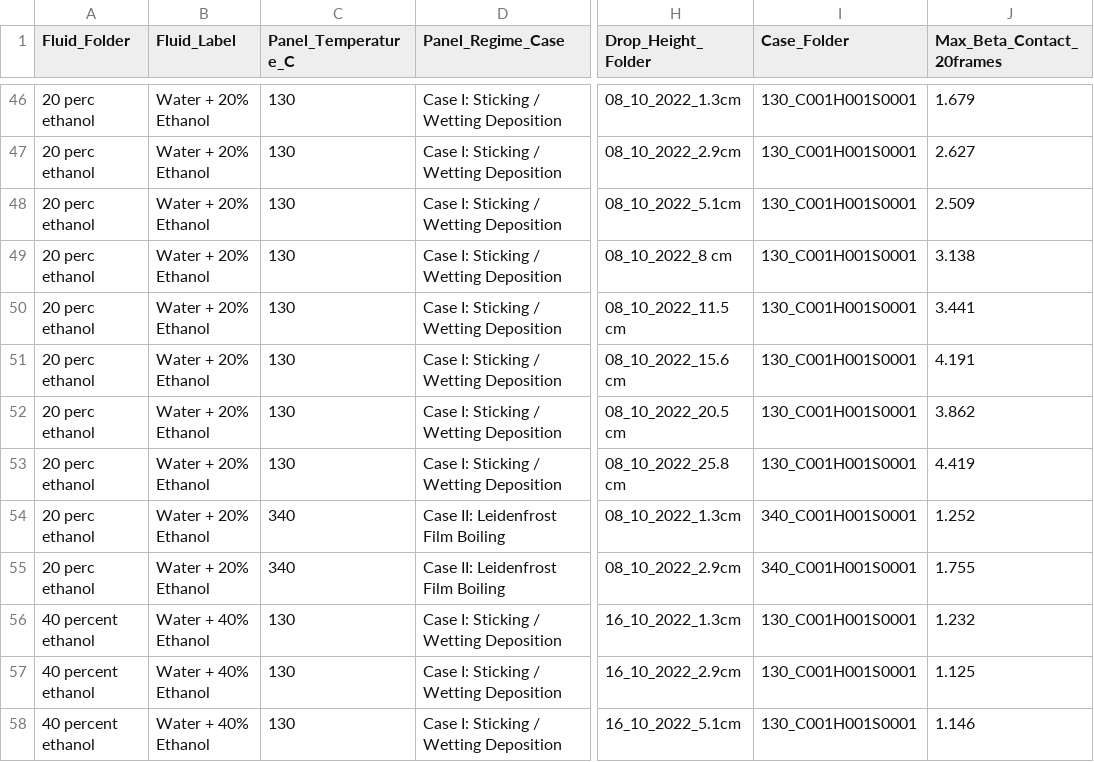
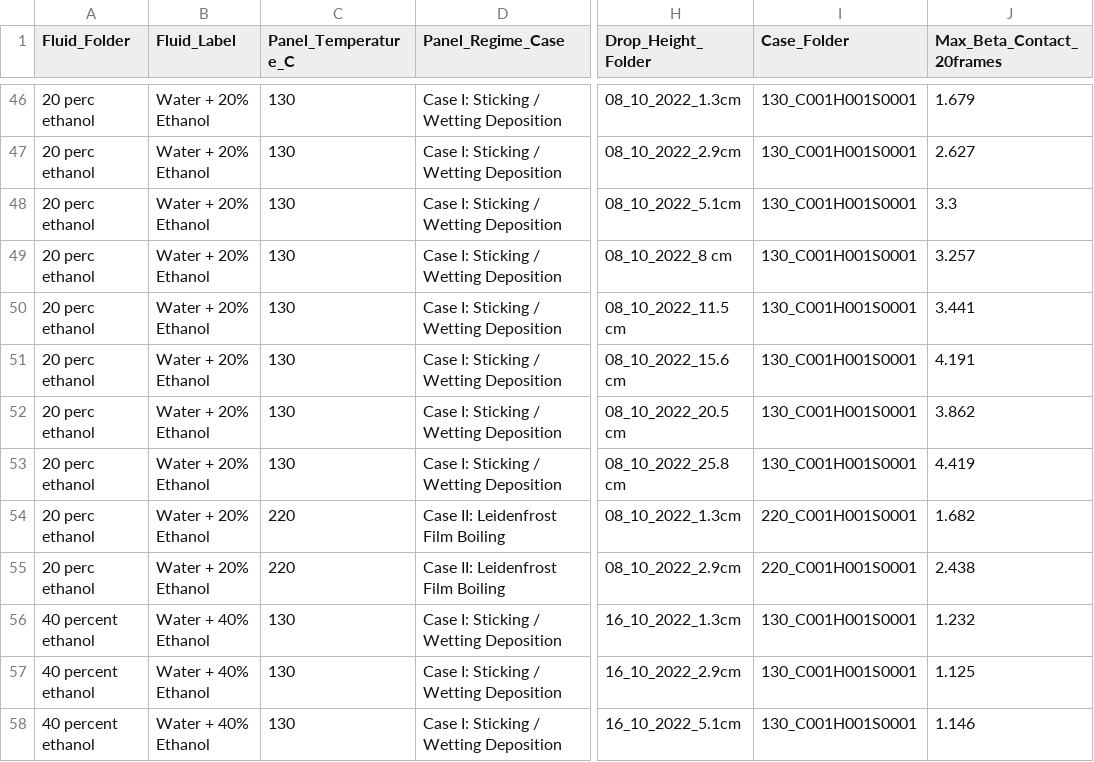
Before and after one commit to pablo-2047/leidenfrost, a CSV file: plot_2/07_contact_dia_4_regime_array/four_regime_selected_cases.csv, drawn as a sheet; only a part is shown, gaps mark what is left out; the diff names each change by its address in the sheet, - before the commit and + after, or states it on an @@ line.

```diff
--- a/plot_2/07_contact_dia_4_regime_array/four_regime_selected_cases.csv
+++ b/plot_2/07_contact_dia_4_regime_array/four_regime_selected_cases.csv
-J48 (Max_Beta_Contact_20frames): 2.509
+J48 (Max_Beta_Contact_20frames): 3.3
-J49 (Max_Beta_Contact_20frames): 3.138
+J49 (Max_Beta_Contact_20frames): 3.257
-C54:C55 (Panel_Temperature_C): 340
+C54:C55 (Panel_Temperature_C): 220
-I54:I55 (Case_Folder): 340_C001H001S0001
+I54:I55 (Case_Folder): 220_C001H001S0001
-J54 (Max_Beta_Contact_20frames): 1.252
+J54 (Max_Beta_Contact_20frames): 1.682
-J55 (Max_Beta_Contact_20frames): 1.755
+J55 (Max_Beta_Contact_20frames): 2.438
```
Also changed, not shown: master_summary_plot_2_rectified.csv, master_summary_with_physics.csv, 7 other files.
